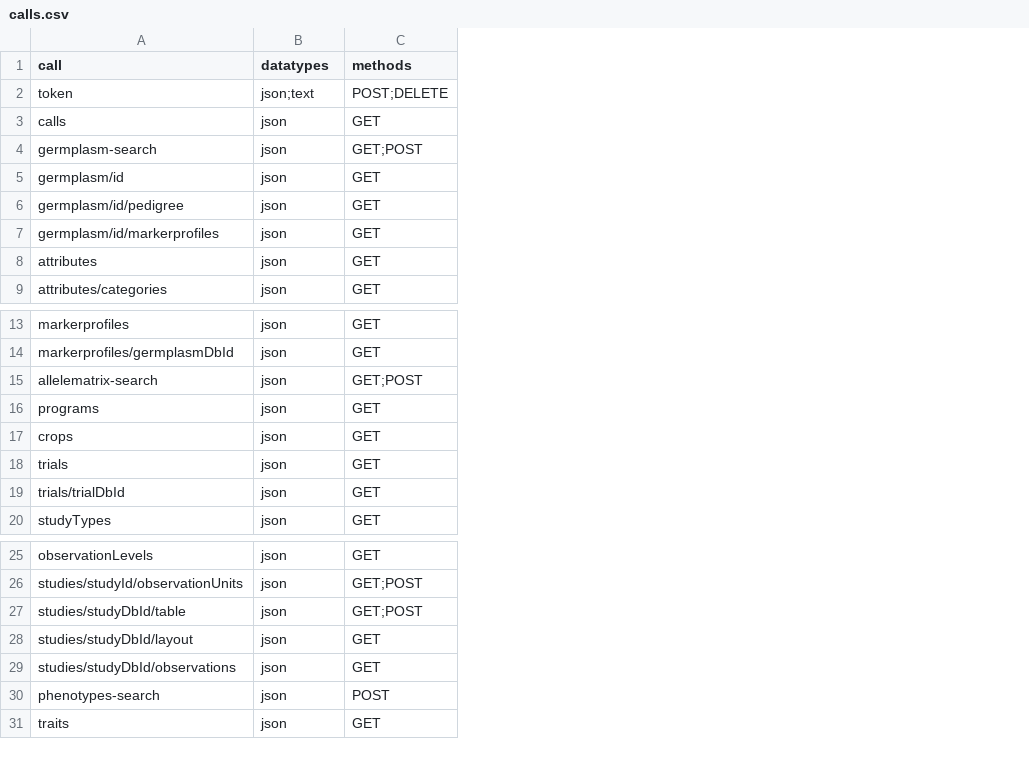
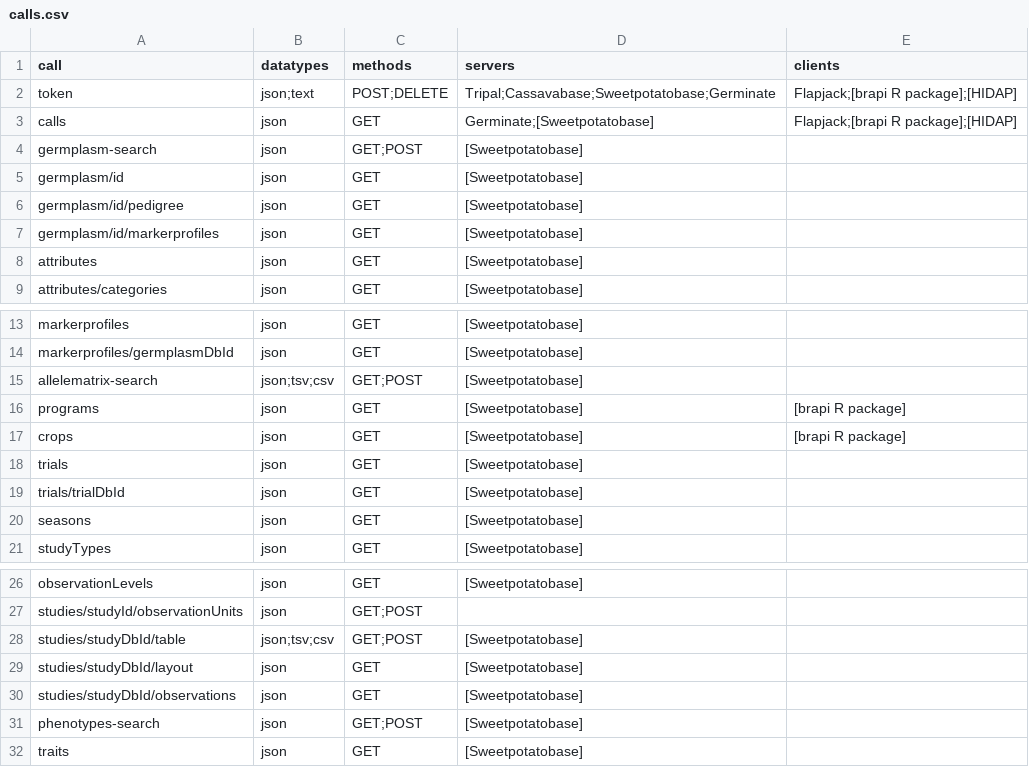
Before and after one commit to CIP-RIU/brapi, a CSV file: inst/apps/brapi/data/calls.csv, drawn as a sheet; only a part is shown, gaps mark what is left out; addresses are those after the commit; the diff names each change by its address in the sheet, - before the commit and + after, or states it on an @@ line.

Commit message:
Updating documentation of calls

```diff
--- a/inst/apps/brapi/data/calls.csv
+++ b/inst/apps/brapi/data/calls.csv
+column D (servers), rows 2-9: Tripal;Cassavabase;Sweetpotatobase;Germinate | Germinate;[Sweetpotatobase] | [Sweetpotatobase] | [Sweetpotatobase] | [Sweetpotatobase] | [Sweetpotatobase] | [Sweetpotatobase] | [Sweetpotatobase]; rows 13-19: all [Sweetpotatobase]; row 21: [Sweetpotatobase]; rows 26-32: [Sweetpotatobase] |  | [Sweetpotatobase] | [Sweetpotatobase] | [Sweetpotatobase] | [Sweetpotatobase] | [Sweetpotatobase]
+column E (clients), rows 2-3: Flapjack;[brapi R package];[HIDAP] | Flapjack;[brapi R package];[HIDAP]; rows 16-17: [brapi R package] | [brapi R package]
-B15 (datatypes): json
+B15 (datatypes): json;tsv;csv
+row 20: seasons | json | GET | [Sweetpotatobase]
-B28 (datatypes): json
+B28 (datatypes): json;tsv;csv
-C31 (methods): POST
+C31 (methods): GET;POST
```
Also changed, not shown: 11 other files.
